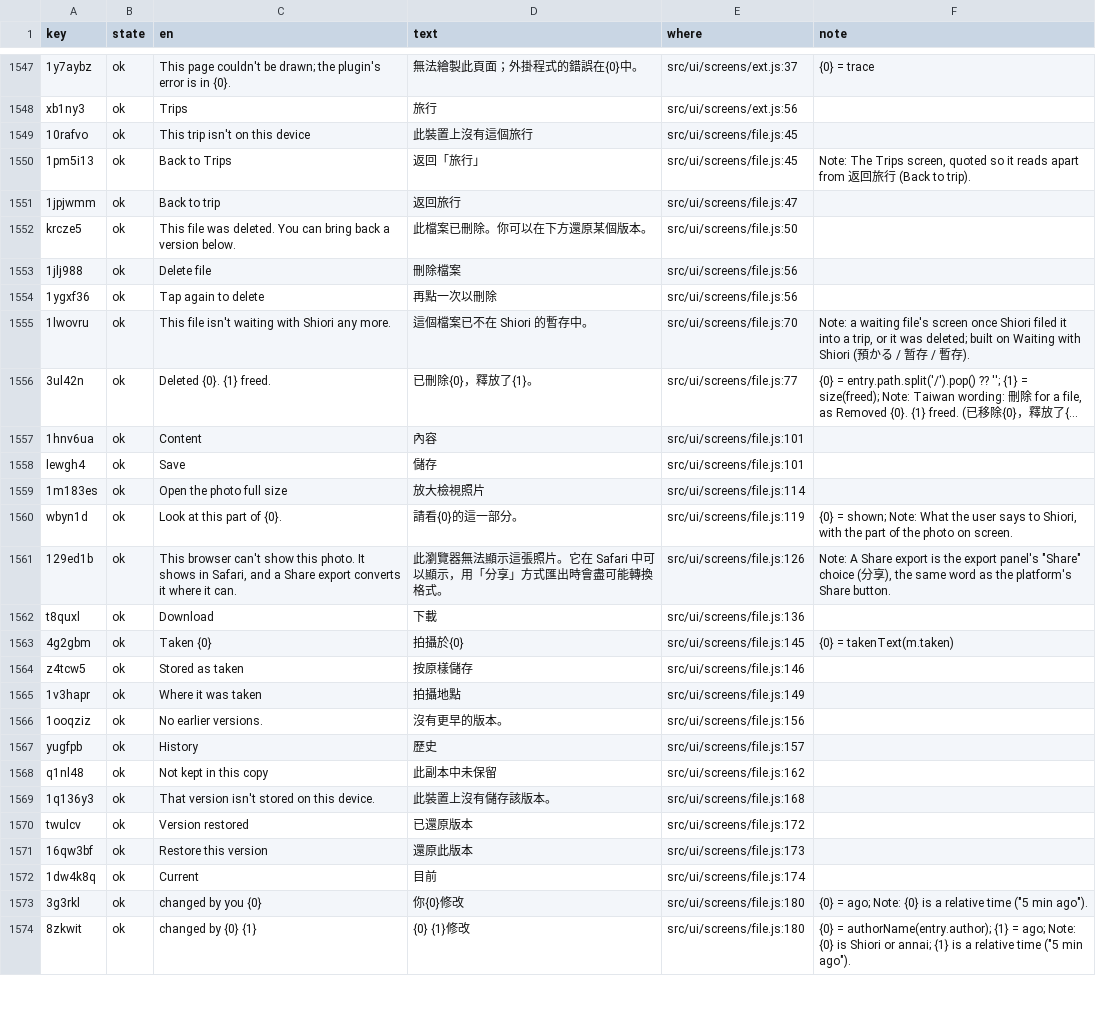
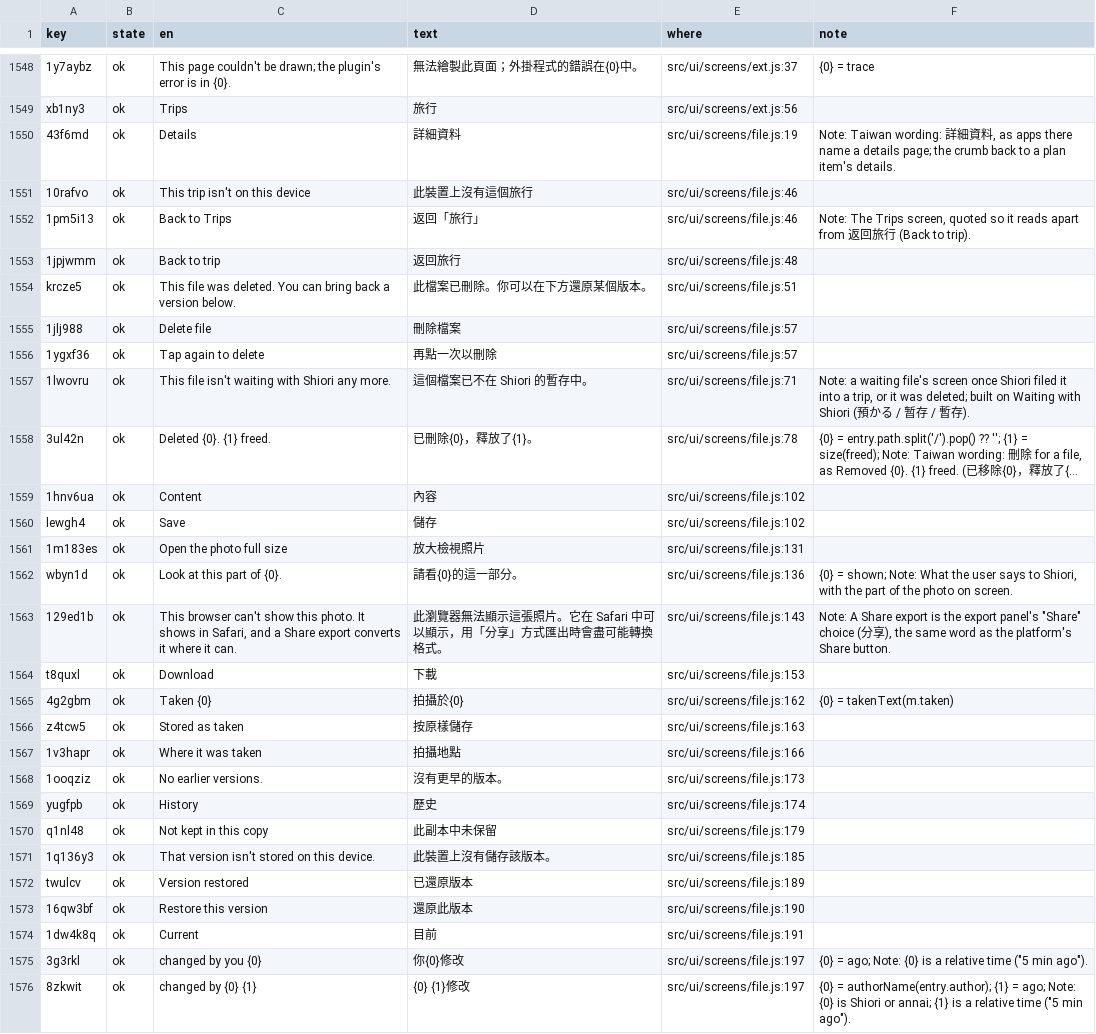
Before and after one commit to annai-guide/annai, a TSV file: l10n/zh-Hant.tsv, drawn as a sheet; only a part is shown, gaps mark what is left out; long unchanged cells end in …; addresses are those after the commit; the diff covers the shown part only; the diff names each change by its address in the sheet, - before the commit and + after, or states it on an @@ line.

```diff
--- a/l10n/zh-Hant.tsv
+++ b/l10n/zh-Hant.tsv
+row 1550: 43f6md | ok | Details | 詳細資料 | src/ui/screens/file.js:19 | Note: Taiwan wording: 詳細資料, as apps there name a details page; the crumb back to a plan item's details.
-E1551:E1552 (where): src/ui/screens/file.js:45
+E1551:E1552 (where): src/ui/screens/file.js:46
-E1553 (where): src/ui/screens/file.js:47
+E1553 (where): src/ui/screens/file.js:48
-E1554 (where): src/ui/screens/file.js:50
+E1554 (where): src/ui/screens/file.js:51
-E1555:E1556 (where): src/ui/screens/file.js:56
+E1555:E1556 (where): src/ui/screens/file.js:57
-E1557 (where): src/ui/screens/file.js:70
+E1557 (where): src/ui/screens/file.js:71
-E1558 (where): src/ui/screens/file.js:77
+E1558 (where): src/ui/screens/file.js:78
-E1559:E1560 (where): src/ui/screens/file.js:101
+E1559:E1560 (where): src/ui/screens/file.js:102
-E1561 (where): src/ui/screens/file.js:114
+E1561 (where): src/ui/screens/file.js:131
-E1562 (where): src/ui/screens/file.js:119
+E1562 (where): src/ui/screens/file.js:136
-E1563 (where): src/ui/screens/file.js:126
+E1563 (where): src/ui/screens/file.js:143
-E1564 (where): src/ui/screens/file.js:136
+E1564 (where): src/ui/screens/file.js:153
-E1565 (where): src/ui/screens/file.js:145
+E1565 (where): src/ui/screens/file.js:162
-E1566 (where): src/ui/screens/file.js:146
+E1566 (where): src/ui/screens/file.js:163
-E1567 (where): src/ui/screens/file.js:149
+E1567 (where): src/ui/screens/file.js:166
-E1568 (where): src/ui/screens/file.js:156
+E1568 (where): src/ui/screens/file.js:173
-E1569 (where): src/ui/screens/file.js:157
+E1569 (where): src/ui/screens/file.js:174
-E1570 (where): src/ui/screens/file.js:162
+E1570 (where): src/ui/screens/file.js:179
-E1571 (where): src/ui/screens/file.js:168
+E1571 (where): src/ui/screens/file.js:185
-E1572 (where): src/ui/screens/file.js:172
+E1572 (where): src/ui/screens/file.js:189
-E1573 (where): src/ui/screens/file.js:173
+E1573 (where): src/ui/screens/file.js:190
-E1574 (where): src/ui/screens/file.js:174
+E1574 (where): src/ui/screens/file.js:191
-E1575:E1576 (where): src/ui/screens/file.js:180
+E1575:E1576 (where): src/ui/screens/file.js:197
```
Also changed, not shown: 1 added row and 4 edited cells elsewhere in this file, l10n/ja.tsv, l10n/zh-Hans.tsv, 15 other files.
